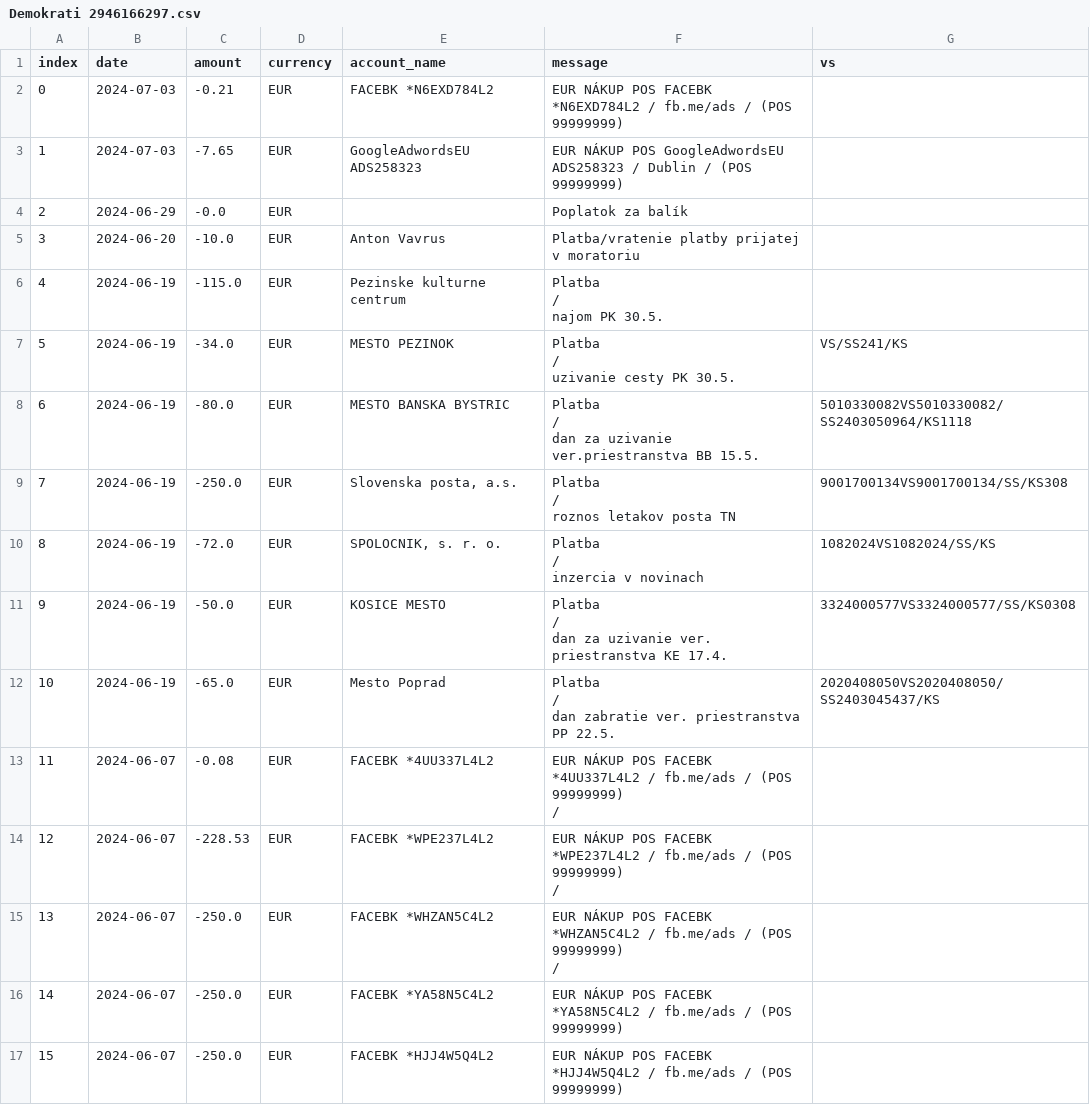
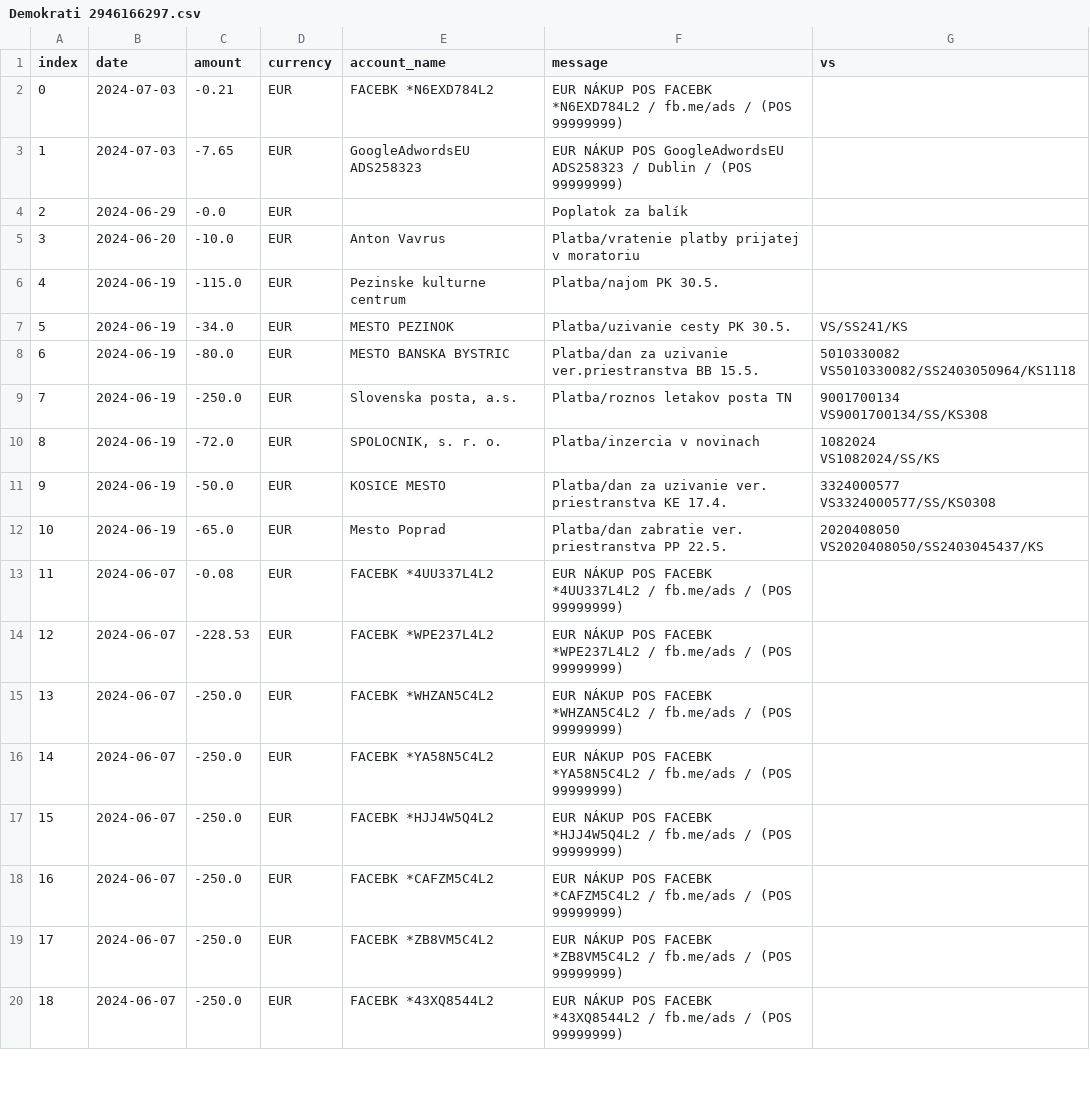
Before and after one commit to matusv/eu-elections-slovakia-2024, a CSV file: accounts/Demokrati 2946166297.csv, drawn as a sheet; only a part is shown; the shorter side is filled out with more unchanged rows.

```diff
--- a/accounts/Demokrati 2946166297.csv
+++ b/accounts/Demokrati 2946166297.csv
@@ -5,92 +5,17 @@ index,date,amount,currency,account_name,message,vs
 3,2024-06-20,-10.0,EUR,Anton Vavrus,Platba/vratenie platby prijatej v moratoriu,
-4,2024-06-19,-115.0,EUR,"
-                            Pezinske kulturne centrum
-                    ","
-                        Platba
-                    /
-                        najom PK 30.5.
-                    ","
-
-                    "
-5,2024-06-19,-34.0,EUR,"
-                            MESTO PEZINOK
-                    ","
-                        Platba
-                    /
-                        uzivanie cesty PK 30.5.
-                    ","
-                        VS/SS241/KS
-                    "
-6,2024-06-19,-80.0,EUR,"
-                            MESTO BANSKA BYSTRIC
-                    ","
-                        Platba
-                    /
-                        dan za uzivanie ver.priestranstva BB 15.5.
-                    ","
-                        5010330082VS5010330082/SS2403050964/KS1118
-                    "
-7,2024-06-19,-250.0,EUR,"
-                            Slovenska posta, a.s.
-                    ","
-                        Platba
-                    /
-                        roznos letakov posta TN
-                    ","
-                        9001700134VS9001700134/SS/KS308
-                    "
-8,2024-06-19,-72.0,EUR,"
-                            SPOLOCNIK, s. r. o.
-                    ","
-                        Platba
-                    /
-                        inzercia v novinach
-                    ","
-                        1082024VS1082024/SS/KS
-                    "
-9,2024-06-19,-50.0,EUR,"
-                            KOSICE MESTO
-                    ","
-                        Platba
-                    /
-                        dan za uzivanie ver. priestranstva KE 17.4.
-                    ","
-                        3324000577VS3324000577/SS/KS0308
-                    "
-10,2024-06-19,-65.0,EUR,"
-                            Mesto Poprad
-                    ","
-                        Platba
-                    /
-                        dan zabratie ver. priestranstva PP 22.5.
-                    ","
-                        2020408050VS2020408050/SS2403045437/KS
-                    "
-11,2024-06-07,-0.08,EUR,"
-                            FACEBK *4UU337L4L2
-                    ","
-                        EUR NÁKUP POS FACEBK *4UU337L4L2 / fb.me/ads / (POS 99999999)
-                    /
-
-                    ","
-
-                    "
-12,2024-06-07,-228.53,EUR,"
-                            FACEBK *WPE237L4L2
-                    ","
-                        EUR NÁKUP POS FACEBK *WPE237L4L2 / fb.me/ads / (POS 99999999)
-                    /
-
-                    ","
-
-                    "
-13,2024-06-07,-250.0,EUR,"
-                            FACEBK *WHZAN5C4L2
-                    ","
-                        EUR NÁKUP POS FACEBK *WHZAN5C4L2 / fb.me/ads / (POS 99999999)
-                    /
-
-                    ","
-
-                    "
+4,2024-06-19,-115.0,EUR,Pezinske kulturne centrum,Platba/najom PK 30.5.,
+5,2024-06-19,-34.0,EUR,MESTO PEZINOK,Platba/uzivanie cesty PK 30.5.,VS/SS241/KS
+6,2024-06-19,-80.0,EUR,MESTO BANSKA BYSTRIC,Platba/dan za uzivanie ver.priestranstva BB 15.5.,"5010330082
+VS5010330082/SS2403050964/KS1118"
+7,2024-06-19,-250.0,EUR,"Slovenska posta, a.s.",Platba/roznos letakov posta TN,"9001700134
+VS9001700134/SS/KS308"
+8,2024-06-19,-72.0,EUR,"SPOLOCNIK, s. r. o.",Platba/inzercia v novinach,"1082024
+VS1082024/SS/KS"
+9,2024-06-19,-50.0,EUR,KOSICE MESTO,Platba/dan za uzivanie ver. priestranstva KE 17.4.,"3324000577
+VS3324000577/SS/KS0308"
+10,2024-06-19,-65.0,EUR,Mesto Poprad,Platba/dan zabratie ver. priestranstva PP 22.5.,"2020408050
+VS2020408050/SS2403045437/KS"
+11,2024-06-07,-0.08,EUR,FACEBK *4UU337L4L2,EUR NÁKUP POS FACEBK *4UU337L4L2 / fb.me/ads / (POS 99999999),
+12,2024-06-07,-228.53,EUR,FACEBK *WPE237L4L2,EUR NÁKUP POS FACEBK *WPE237L4L2 / fb.me/ads / (POS 99999999),
+13,2024-06-07,-250.0,EUR,FACEBK *WHZAN5C4L2,EUR NÁKUP POS FACEBK *WHZAN5C4L2 / fb.me/ads / (POS 99999999),
 14,2024-06-07,-250.0,EUR,FACEBK *YA58N5C4L2,EUR NÁKUP POS FACEBK *YA58N5C4L2 / fb.me/ads / (POS 99999999),
```
Also changed, not shown: accounts/Hlas 5213487943.csv, accounts/Socialisti.sk 2949169530.csv, 8 other files.
